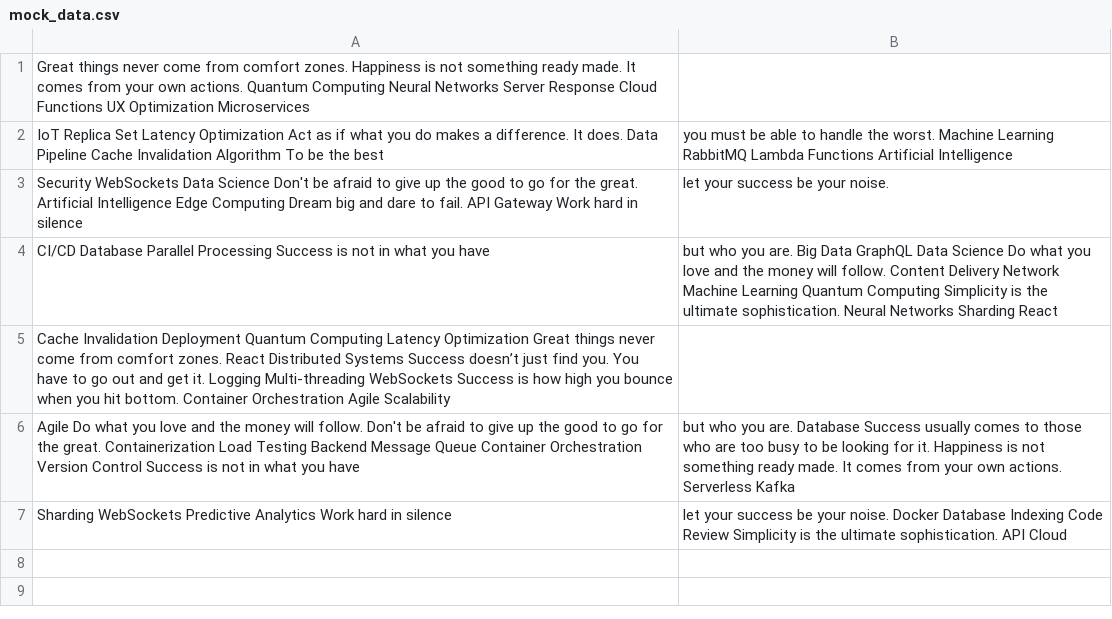
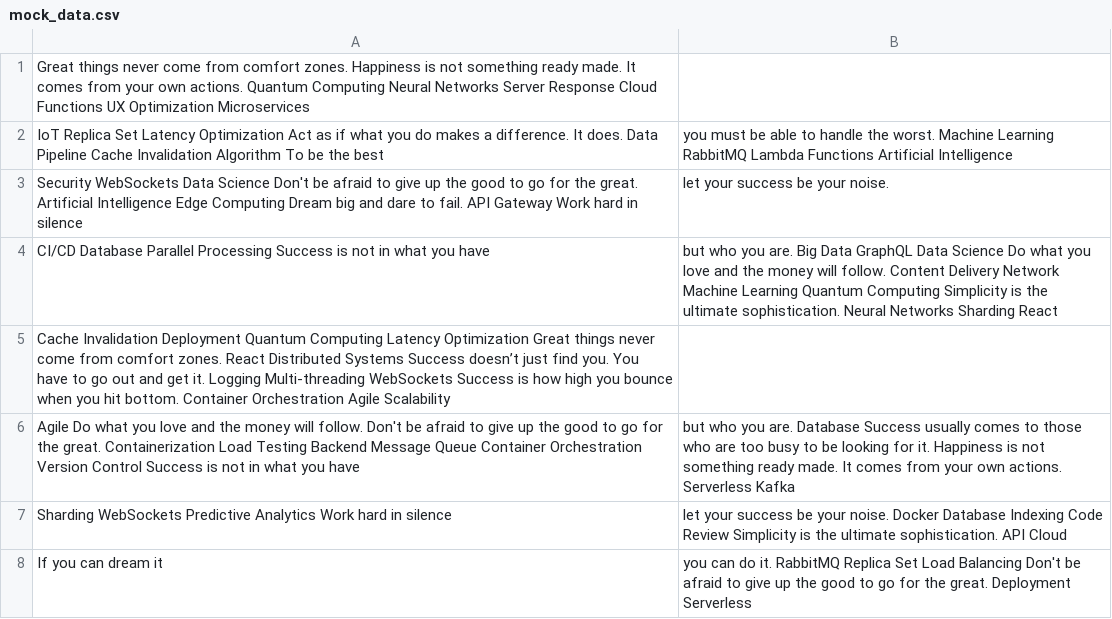
Before and after one commit to Zanakumaunam/bookish-couscous, a CSV file: backup/mock_data.csv, drawn as a sheet.

```diff
--- a/backup/mock_data.csv
+++ b/backup/mock_data.csv
@@ -7 +7,2 @@ Agile Do what you love and the money will follow. Don't be afraid to give up the
 Sharding WebSockets Predictive Analytics Work hard in silence, let your success be your noise. Docker Database Indexing Code Review Simplicity is the ultimate sophistication. API Cloud
+If you can dream it, you can do it. RabbitMQ Replica Set Load Balancing Don't be afraid to give up the good to go for the great. Deployment Serverless
```
Also changed, not shown: backup/data.csv, 3 other files.
